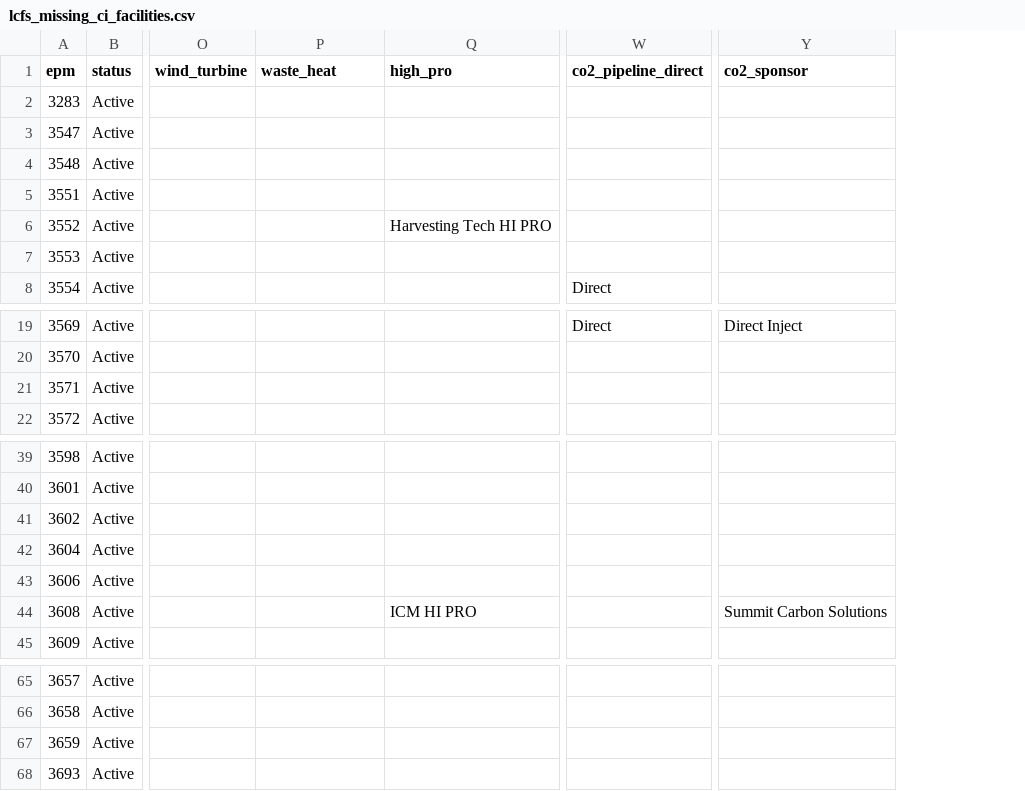
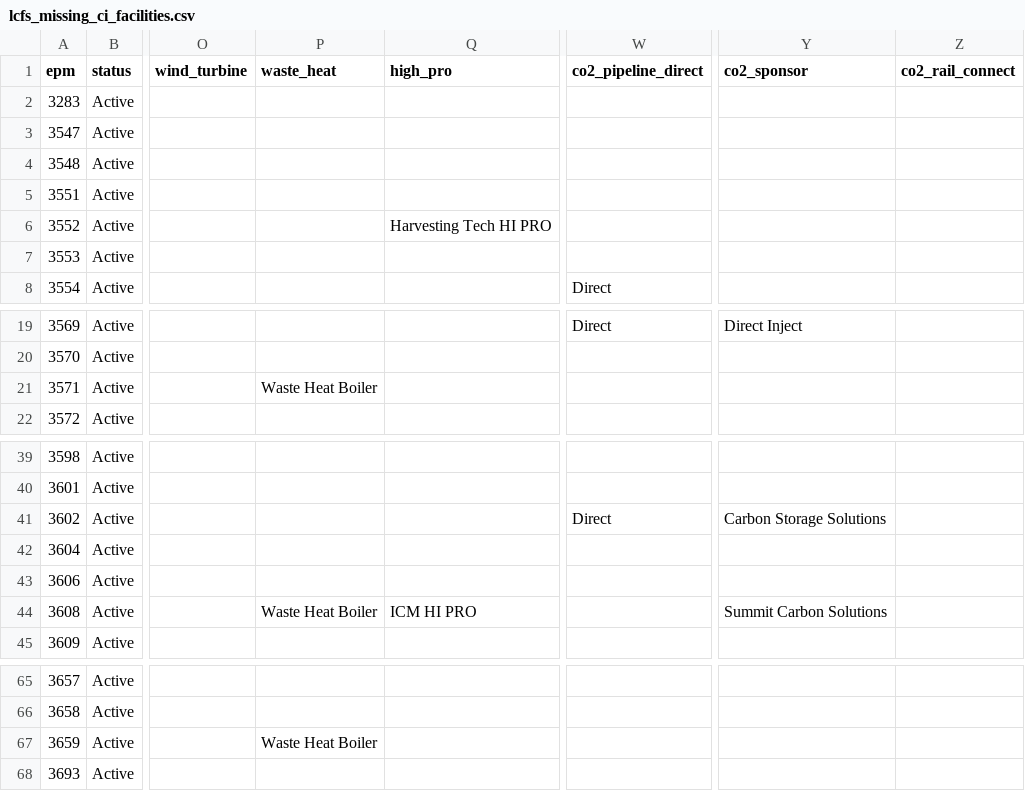
Before and after one commit to Ehakmiller/ELHApp-backend, a CSV file: docs/static_data/LCFS/lcfs_missing_ci_facilities.csv, drawn as a sheet; only a part is shown, gaps mark what is left out; the diff names each change by its address in the sheet, - before the commit and + after, or states it on an @@ line.

```diff
--- a/docs/static_data/LCFS/lcfs_missing_ci_facilities.csv
+++ b/docs/static_data/LCFS/lcfs_missing_ci_facilities.csv
+column Z (co2_rail_connect), empty
-P21 (waste_heat): (empty)
+P21 (waste_heat): Waste Heat Boiler
-W41 (co2_pipeline_direct): (empty)
+W41 (co2_pipeline_direct): Direct
-Y41 (co2_sponsor): (empty)
+Y41 (co2_sponsor): Carbon Storage Solutions
-P44 (waste_heat): (empty)
+P44 (waste_heat): Waste Heat Boiler
-P67 (waste_heat): (empty)
+P67 (waste_heat): Waste Heat Boiler
```
Also changed, not shown: 12 other files.
